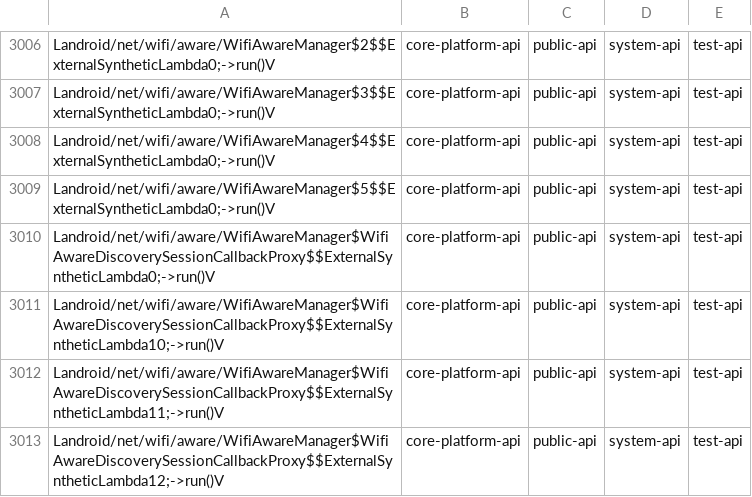
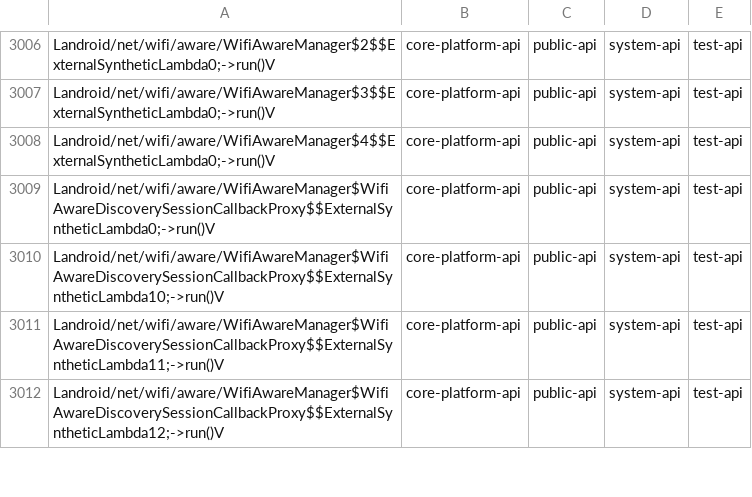
Before and after one commit to CodeLinaro-mirror/la_platform_prebuilts_module_sdk_Wifi, a CSV file: current/hiddenapi/filtered-stub-flags.csv, drawn as a sheet; only a part is shown, gaps mark what is left out.

```diff
--- a/current/hiddenapi/filtered-stub-flags.csv
+++ b/current/hiddenapi/filtered-stub-flags.csv
@@ -3008,3 +3008,2 @@ Landroid/net/wifi/aware/WifiAwareManager$3$$ExternalSyntheticLambda0;->run()V,co
 Landroid/net/wifi/aware/WifiAwareManager$4$$ExternalSyntheticLambda0;->run()V,core-platform-api,public-api,system-api,test-api
-Landroid/net/wifi/aware/WifiAwareManager$5$$ExternalSyntheticLambda0;->run()V,core-platform-api,public-api,system-api,test-api
 Landroid/net/wifi/aware/WifiAwareManager$WifiAwareDiscoverySessionCallbackProxy$$ExternalSyntheticLambda0;->run()V,core-platform-api,public-api,system-api,test-api
```
Also changed, not shown: current/hiddenapi/filtered-flags.csv, 1 other file.
